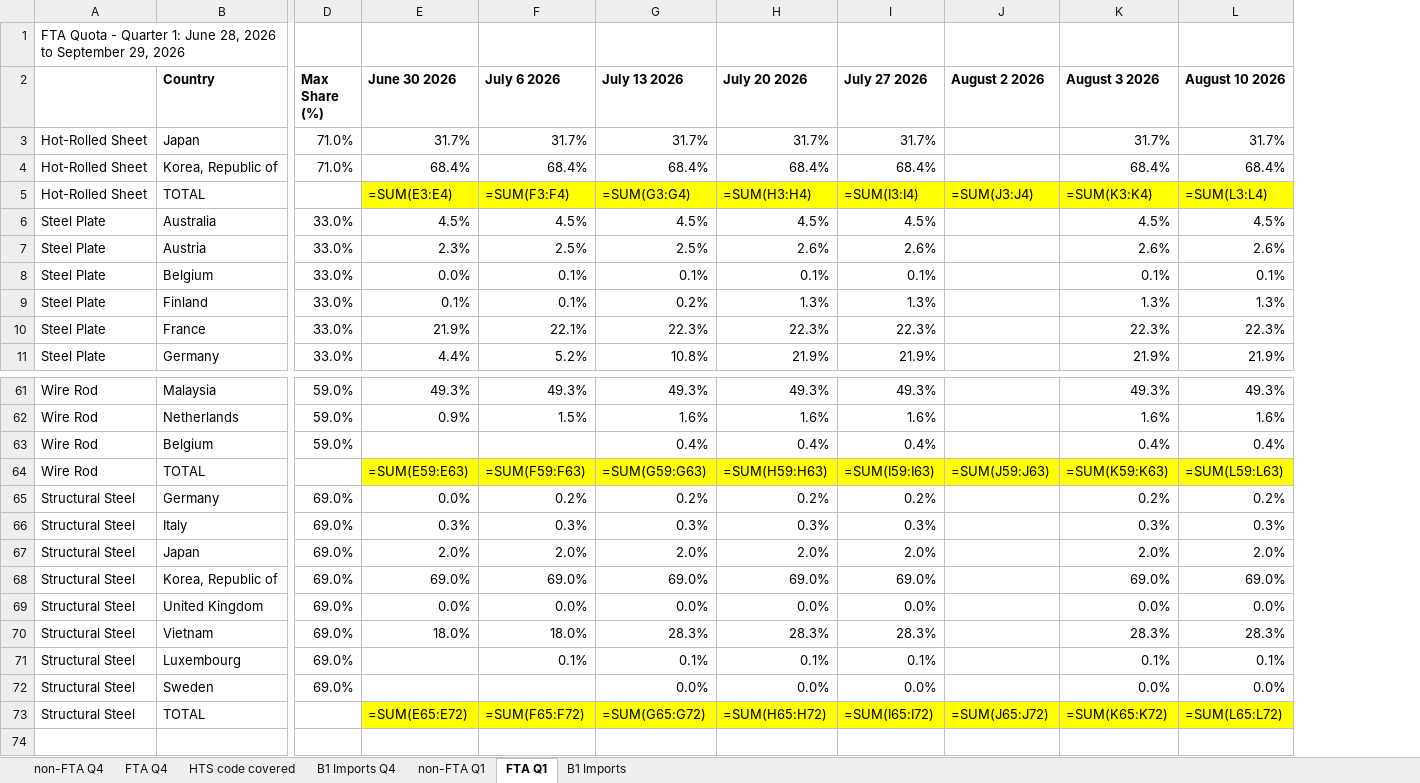
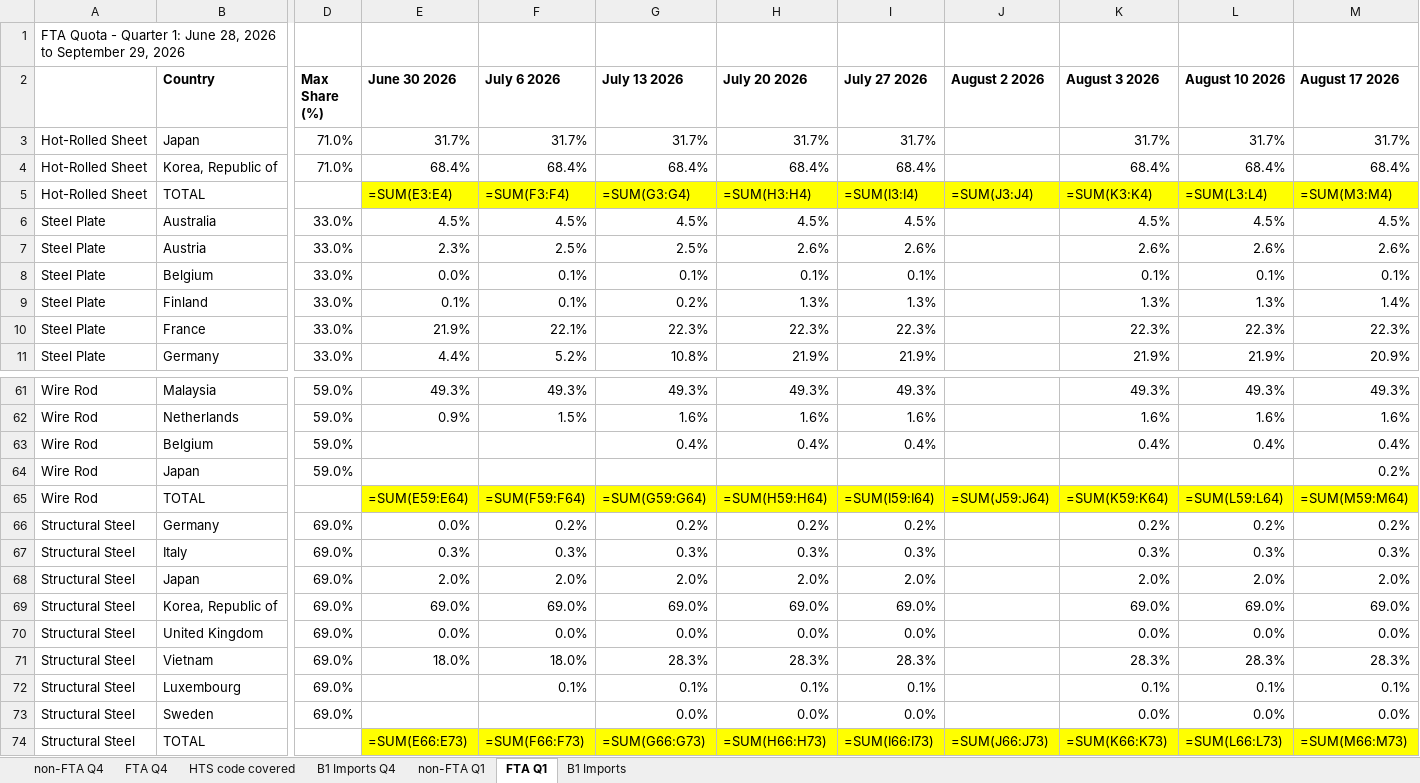
Before and after one commit to salt0401/Canada-Quota, an Excel workbook: data/canada_trq_tracker.xlsx, sheet FTA Q1, drawn as a sheet; only a part is shown, gaps mark what is left out; values as stored, in another font and other column widths than the file's, no borders; formulas without a stored value are shown as written; addresses are those after the commit; rows hold the shown columns only; the diff names each change by its address in the sheet, - before the commit and + after, or states it on an @@ line.

```diff
--- a/data/canada_trq_tracker.xlsx (sheet FTA Q1)
+++ b/data/canada_trq_tracker.xlsx (sheet FTA Q1)
+column M (August 17 2026), rows 3-11: 31.7% | 68.4% | =SUM(M3:M4) | 4.5% | 2.6% | 0.1% | 1.4% | 22.3% | 20.9%; rows 61-63: 49.3% | 1.6% | 0.4%; rows 65-74: =SUM(M59:M64) | 0.2% | 0.3% | 2.0% | 69.0% | 0.0% | 28.3% | 0.1% | 0.0% | =SUM(M66:M73)
+row 64: Wire Rod | Japan | 59.0% |  |  |  |  |  |  |  |  | 0.2%
-E65 (June 30 2026): =SUM(E59:E63)
+E65 (June 30 2026): =SUM(E59:E64)
-F65 (July 6 2026): =SUM(F59:F63)
+F65 (July 6 2026): =SUM(F59:F64)
-G65 (July 13 2026): =SUM(G59:G63)
+G65 (July 13 2026): =SUM(G59:G64)
-H65 (July 20 2026): =SUM(H59:H63)
+H65 (July 20 2026): =SUM(H59:H64)
-I65 (July 27 2026): =SUM(I59:I63)
+I65 (July 27 2026): =SUM(I59:I64)
-J65 (August 2 2026): =SUM(J59:J63)
+J65 (August 2 2026): =SUM(J59:J64)
-K65 (August 3 2026): =SUM(K59:K63)
+K65 (August 3 2026): =SUM(K59:K64)
-L65 (August 10 2026): =SUM(L59:L63)
+L65 (August 10 2026): =SUM(L59:L64)
-E74 (June 30 2026): =SUM(E65:E72)
+E74 (June 30 2026): =SUM(E66:E73)
-F74 (July 6 2026): =SUM(F65:F72)
+F74 (July 6 2026): =SUM(F66:F73)
-G74 (July 13 2026): =SUM(G65:G72)
+G74 (July 13 2026): =SUM(G66:G73)
-H74 (July 20 2026): =SUM(H65:H72)
+H74 (July 20 2026): =SUM(H66:H73)
-I74 (July 27 2026): =SUM(I65:I72)
+I74 (July 27 2026): =SUM(I66:I73)
-J74 (August 2 2026): =SUM(J65:J72)
+J74 (August 2 2026): =SUM(J66:J73)
-K74 (August 3 2026): =SUM(K65:K72)
+K74 (August 3 2026): =SUM(K66:K73)
-L74 (August 10 2026): =SUM(L65:L72)
+L74 (August 10 2026): =SUM(L66:L73)
```
Also changed, not shown: sheet B1 Imports, sheet non-FTA Q1.
